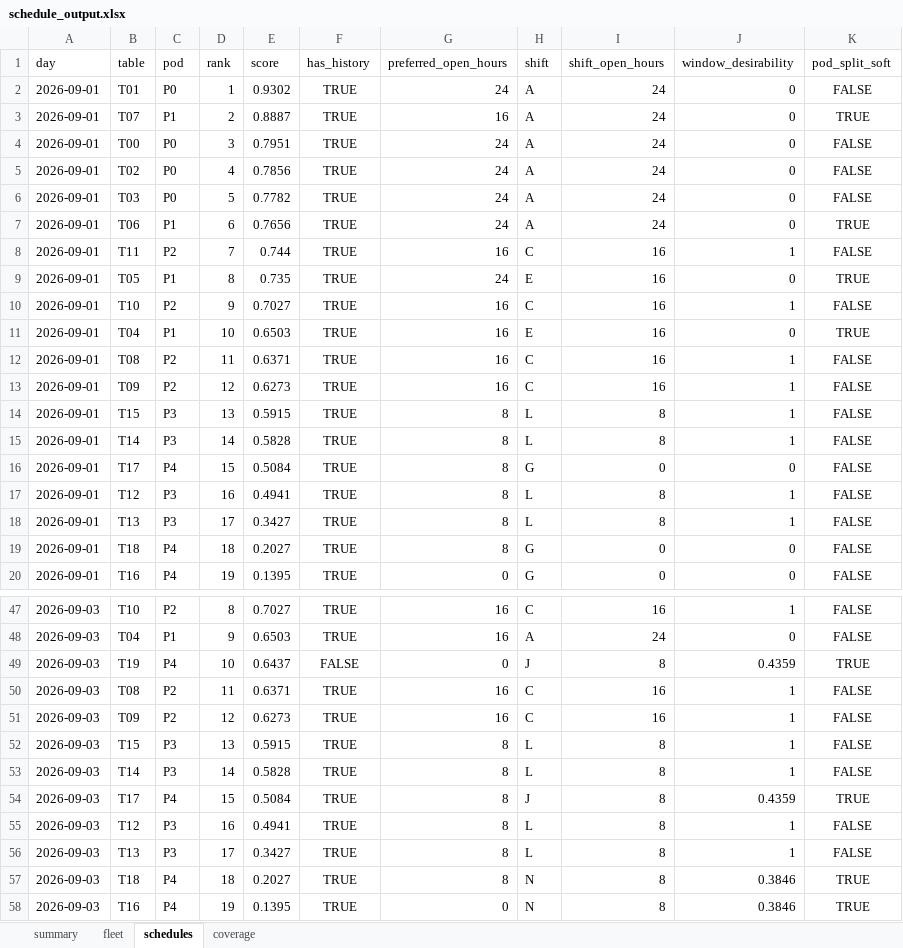
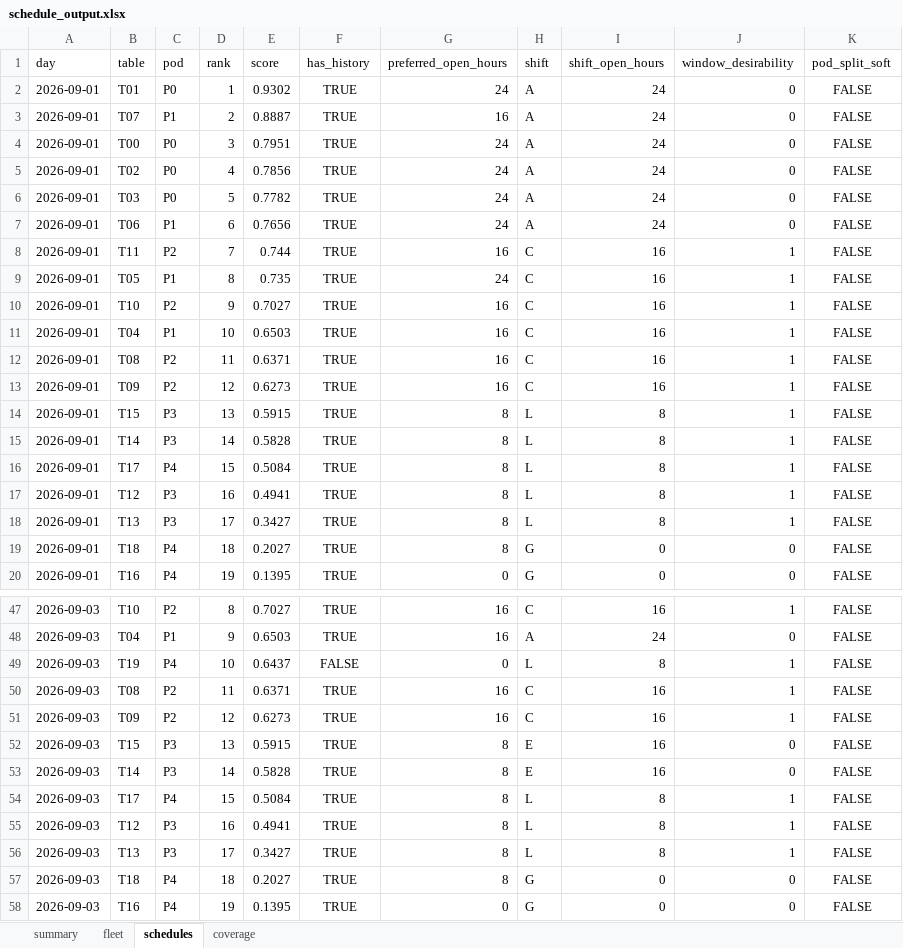
Before and after one commit to CarsonLoi/Optimization, an Excel workbook: examples/schedule_output.xlsx, sheet schedules, drawn as a sheet; only a part is shown, gaps mark what is left out; values as stored, in another font and other column widths than the file's, no borders; the diff covers the shown part only; the diff names each change by its address in the sheet, - before the commit and + after, or states it on an @@ line.

```diff
--- a/examples/schedule_output.xlsx (sheet schedules)
+++ b/examples/schedule_output.xlsx (sheet schedules)
-K3 (pod_split_soft): TRUE
+K3 (pod_split_soft): FALSE
-K7 (pod_split_soft): TRUE
+K7 (pod_split_soft): FALSE
-H9 (shift): E
+H9 (shift): C
-J9 (window_desirability): 0
+J9 (window_desirability): 1
-K9 (pod_split_soft): TRUE
+K9 (pod_split_soft): FALSE
-H11 (shift): E
+H11 (shift): C
-J11 (window_desirability): 0
+J11 (window_desirability): 1
-K11 (pod_split_soft): TRUE
+K11 (pod_split_soft): FALSE
-H16 (shift): G
+H16 (shift): L
-I16 (shift_open_hours): 0
+I16 (shift_open_hours): 8
-J16 (window_desirability): 0
+J16 (window_desirability): 1
-H49 (shift): J
+H49 (shift): L
-J49 (window_desirability): 0.4359
+J49 (window_desirability): 1
-K49 (pod_split_soft): TRUE
+K49 (pod_split_soft): FALSE
-H52:H53 (shift): L
+H52:H53 (shift): E
-I52:I53 (shift_open_hours): 8
+I52:I53 (shift_open_hours): 16
-J52:J53 (window_desirability): 1
+J52:J53 (window_desirability): 0
-H54 (shift): J
+H54 (shift): L
-J54 (window_desirability): 0.4359
+J54 (window_desirability): 1
-K54 (pod_split_soft): TRUE
+K54 (pod_split_soft): FALSE
-H57:H58 (shift): N
+H57:H58 (shift): G
-I57:I58 (shift_open_hours): 8
+I57:I58 (shift_open_hours): 0
-J57:J58 (window_desirability): 0.3846
+J57:J58 (window_desirability): 0
-K57:K58 (pod_split_soft): TRUE
+K57:K58 (pod_split_soft): FALSE
```
Also changed, not shown: 29 edited cells elsewhere in this sheet, sheet coverage, sheet summary, 4 other files.
